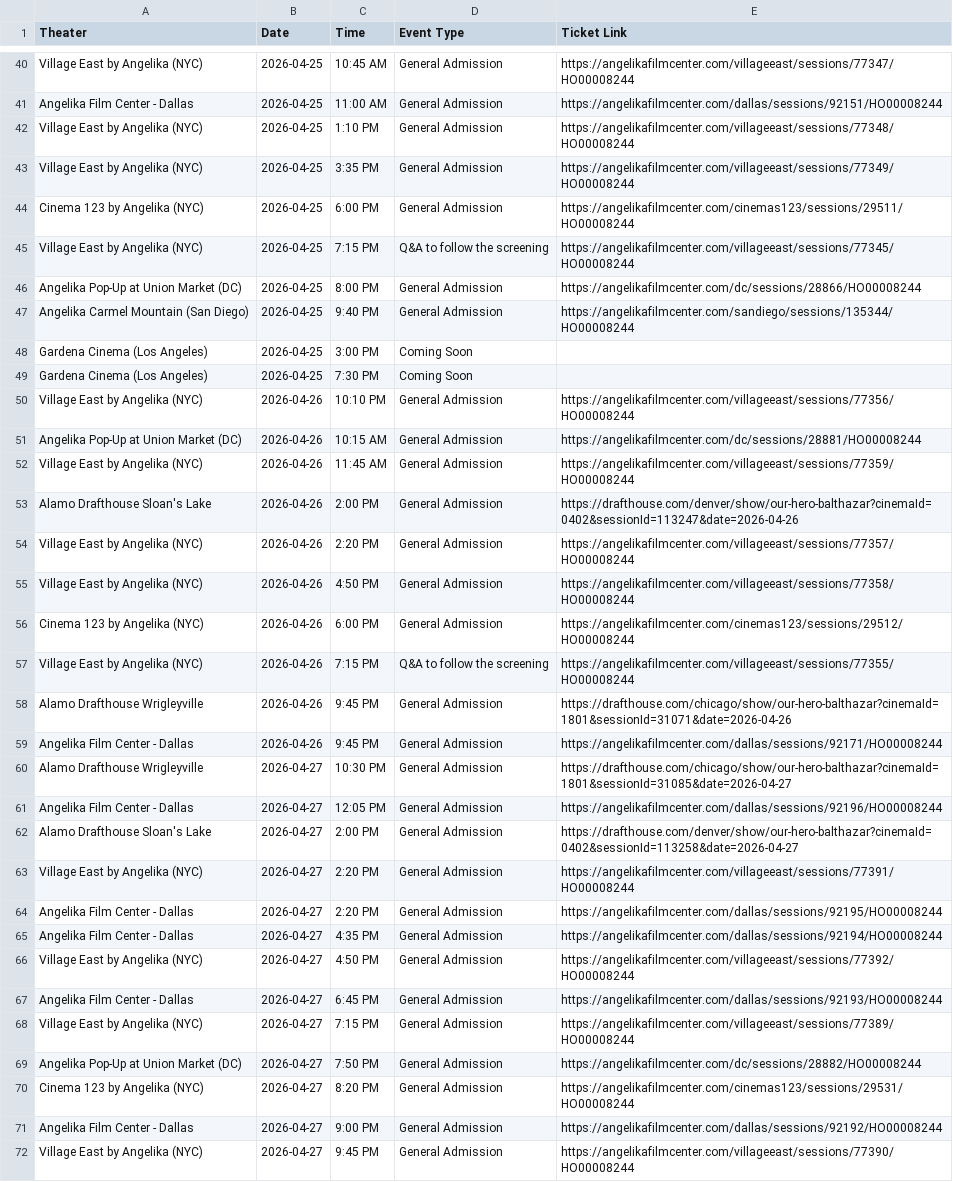
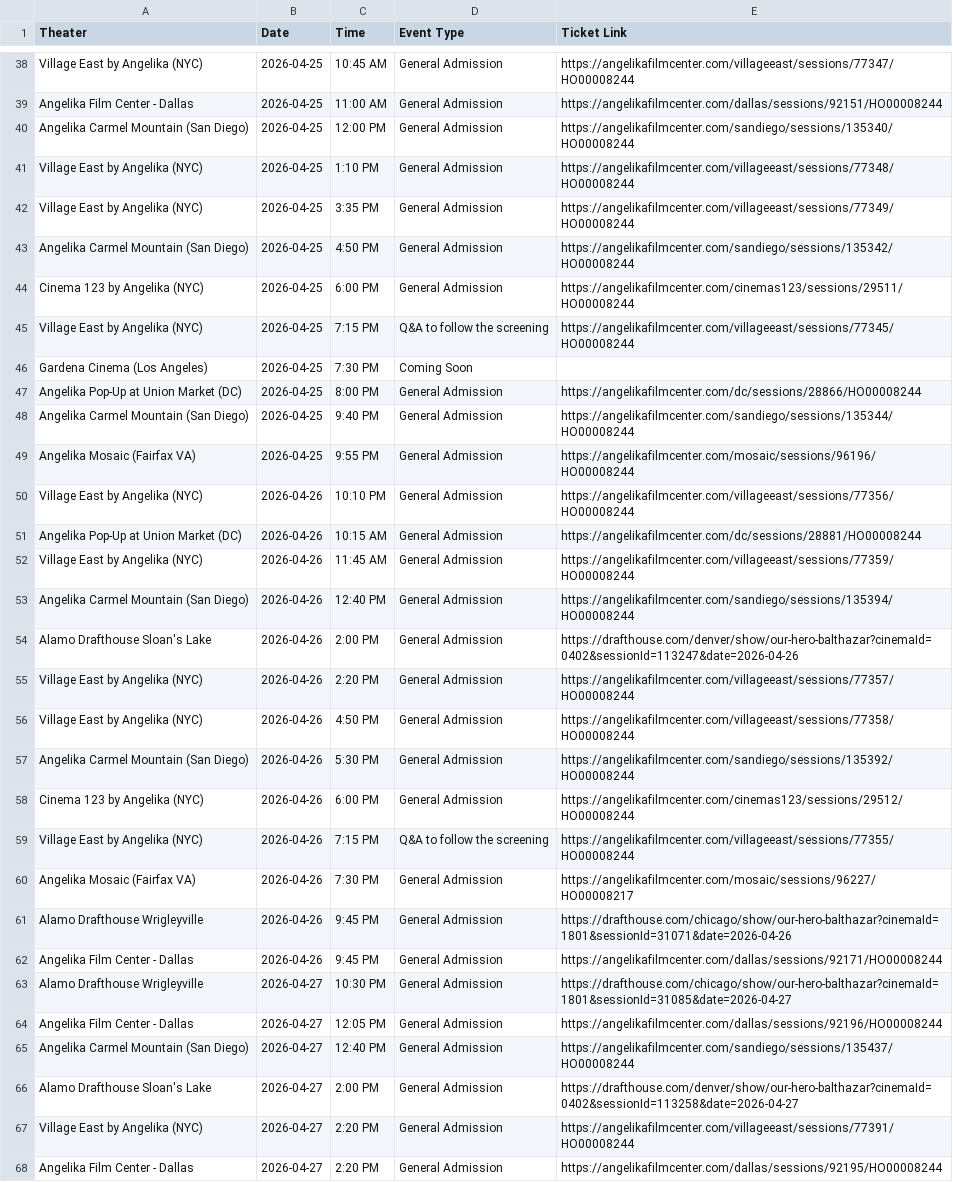
Before and after one commit to rommelnunez/wg-website, a CSV file: public/data/showtimes.csv, drawn as a sheet; only a part is shown, gaps mark what is left out; the shorter side is filled out with more unchanged rows; the diff covers the shown part only.

```diff
--- a/public/data/showtimes.csv
+++ b/public/data/showtimes.csv
@@ -41,10 +39,12 @@ Village East by Angelika (NYC),2026-04-25,10:45 AM,General Admission,https://ang
 Angelika Film Center - Dallas,2026-04-25,11:00 AM,General Admission,https://angelikafilmcenter.com/dallas/sessions/92151/HO00008244
+Angelika Carmel Mountain (San Diego),2026-04-25,12:00 PM,General Admission,https://angelikafilmcenter.com/sandiego/sessions/135340/HO00008244
 Village East by Angelika (NYC),2026-04-25,1:10 PM,General Admission,https://angelikafilmcenter.com/villageeast/sessions/77348/HO00008244
 Village East by Angelika (NYC),2026-04-25,3:35 PM,General Admission,https://angelikafilmcenter.com/villageeast/sessions/77349/HO00008244
+Angelika Carmel Mountain (San Diego),2026-04-25,4:50 PM,General Admission,https://angelikafilmcenter.com/sandiego/sessions/135342/HO00008244
 Cinema 123 by Angelika (NYC),2026-04-25,6:00 PM,General Admission,https://angelikafilmcenter.com/cinemas123/sessions/29511/HO00008244
 Village East by Angelika (NYC),2026-04-25,7:15 PM,Q&A to follow the screening,https://angelikafilmcenter.com/villageeast/sessions/77345/HO00008244
+Gardena Cinema (Los Angeles),2026-04-25,7:30 PM,Coming Soon,
 Angelika Pop-Up at Union Market (DC),2026-04-25,8:00 PM,General Admission,https://angelikafilmcenter.com/dc/sessions/28866/HO00008244
 Angelika Carmel Mountain (San Diego),2026-04-25,9:40 PM,General Admission,https://angelikafilmcenter.com/sandiego/sessions/135344/HO00008244
-Gardena Cinema (Los Angeles),2026-04-25,3:00 PM,Coming Soon,
-Gardena Cinema (Los Angeles),2026-04-25,7:30 PM,Coming Soon,
+Angelika Mosaic (Fairfax VA),2026-04-25,9:55 PM,General Admission,https://angelikafilmcenter.com/mosaic/sessions/96196/HO00008244
 Village East by Angelika (NYC),2026-04-26,10:10 PM,General Admission,https://angelikafilmcenter.com/villageeast/sessions/77356/HO00008244
@@ -52,2 +52,3 @@ Angelika Pop-Up at Union Market (DC),2026-04-26,10:15 AM,General Admission,https
 Village East by Angelika (NYC),2026-04-26,11:45 AM,General Admission,https://angelikafilmcenter.com/villageeast/sessions/77359/HO00008244
+Angelika Carmel Mountain (San Diego),2026-04-26,12:40 PM,General Admission,https://angelikafilmcenter.com/sandiego/sessions/135394/HO00008244
 Alamo Drafthouse Sloan's Lake,2026-04-26,2:00 PM,General Admission,https://drafthouse.com/denver/show/our-hero-balthazar?cinemaId=0402&sessionId=113247&date=2026-04-26
@@ -55,4 +56,6 @@ Village East by Angelika (NYC),2026-04-26,2:20 PM,General Admission,https://ange
 Village East by Angelika (NYC),2026-04-26,4:50 PM,General Admission,https://angelikafilmcenter.com/villageeast/sessions/77358/HO00008244
+Angelika Carmel Mountain (San Diego),2026-04-26,5:30 PM,General Admission,https://angelikafilmcenter.com/sandiego/sessions/135392/HO00008244
 Cinema 123 by Angelika (NYC),2026-04-26,6:00 PM,General Admission,https://angelikafilmcenter.com/cinemas123/sessions/29512/HO00008244
 Village East by Angelika (NYC),2026-04-26,7:15 PM,Q&A to follow the screening,https://angelikafilmcenter.com/villageeast/sessions/77355/HO00008244
+Angelika Mosaic (Fairfax VA),2026-04-26,7:30 PM,General Admission,https://angelikafilmcenter.com/mosaic/sessions/96227/HO00008217
 Alamo Drafthouse Wrigleyville,2026-04-26,9:45 PM,General Admission,https://drafthouse.com/chicago/show/our-hero-balthazar?cinemaId=1801&sessionId=31071&date=2026-04-26
@@ -61,2 +64,3 @@ Alamo Drafthouse Wrigleyville,2026-04-27,10:30 PM,General Admission,https://draf
 Angelika Film Center - Dallas,2026-04-27,12:05 PM,General Admission,https://angelikafilmcenter.com/dallas/sessions/92196/HO00008244
+Angelika Carmel Mountain (San Diego),2026-04-27,12:40 PM,General Admission,https://angelikafilmcenter.com/sandiego/sessions/135437/HO00008244
 Alamo Drafthouse Sloan's Lake,2026-04-27,2:00 PM,General Admission,https://drafthouse.com/denver/show/our-hero-balthazar?cinemaId=0402&sessionId=113258&date=2026-04-27
```
Also changed, not shown: 10 added rows and 5 removed rows elsewhere in this file.
